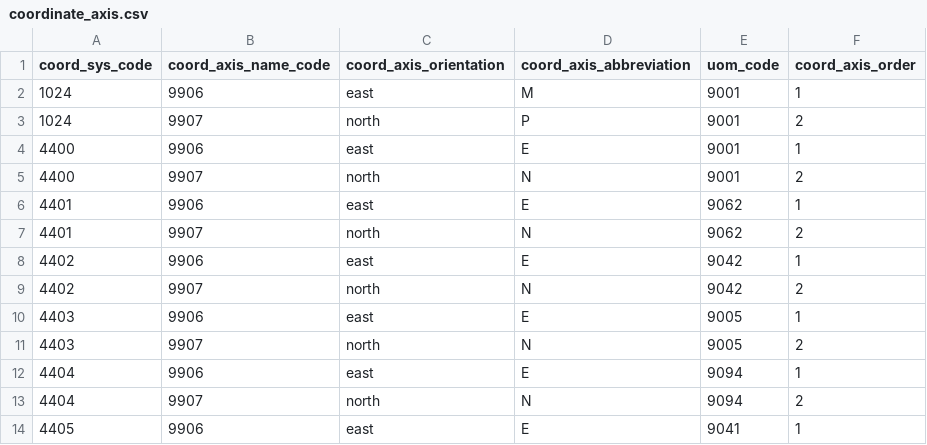
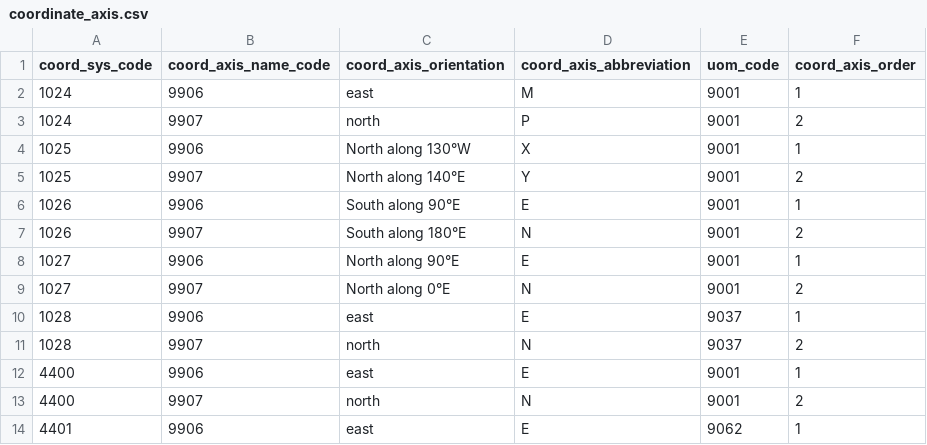
Before and after one commit to icholy/geokettle-2.0, a CSV file: libext/geometry/gdal_data/coordinate_axis.csv, drawn as a sheet; only a part is shown; the shorter side is filled out with more unchanged rows; the diff names each change by its address in the sheet, - before the commit and + after, or states it on an @@ line.

```diff
--- a/libext/geometry/gdal_data/coordinate_axis.csv
+++ b/libext/geometry/gdal_data/coordinate_axis.csv
+row 4: 1025 | 9906 | North along 130°W | X | 9001 | 1
+row 5: 1025 | 9907 | North along 140°E | Y | 9001 | 2
+row 6: 1026 | 9906 | South along 90°E | E | 9001 | 1
+row 7: 1026 | 9907 | South along 180°E | N | 9001 | 2
+row 8: 1027 | 9906 | North along 90°E | E | 9001 | 1
+row 9: 1027 | 9907 | North along 0°E | N | 9001 | 2
+row 10: 1028 | 9906 | east | E | 9037 | 1
+row 11: 1028 | 9907 | north | N | 9037 | 2
```
Also changed, not shown: libext/geometry/gdal_data/compdcs.csv, libext/geometry/gdal_data/gcs.csv, 29 other files.
